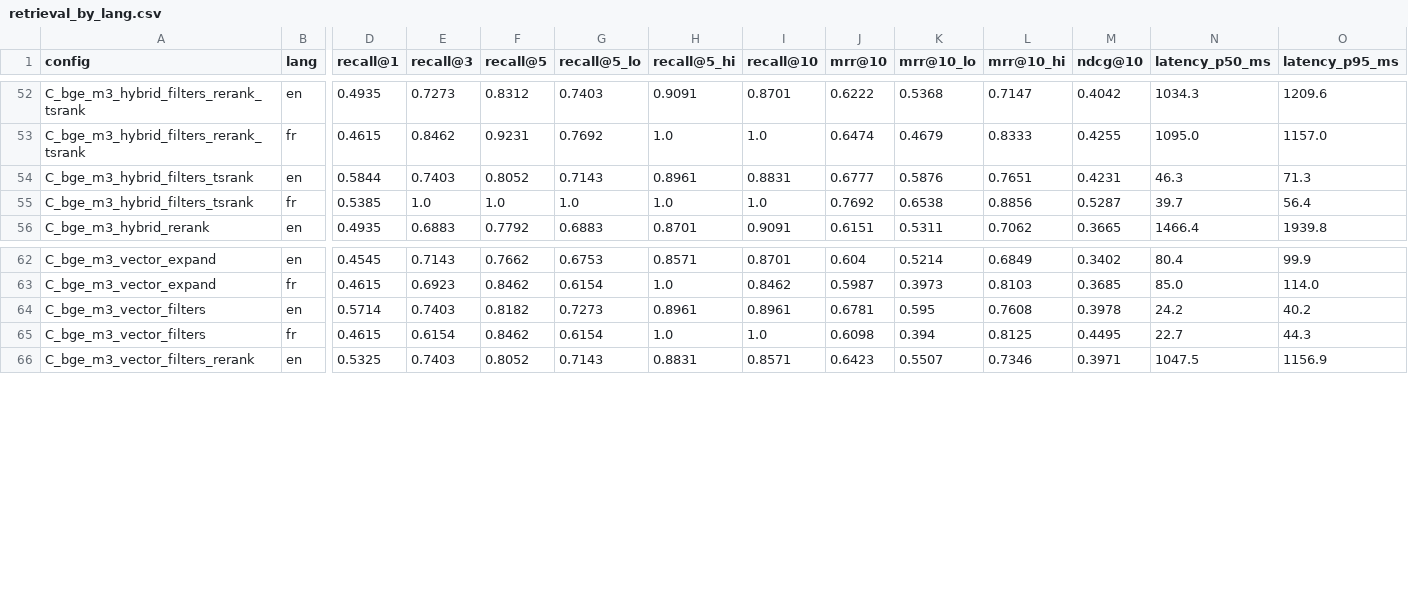
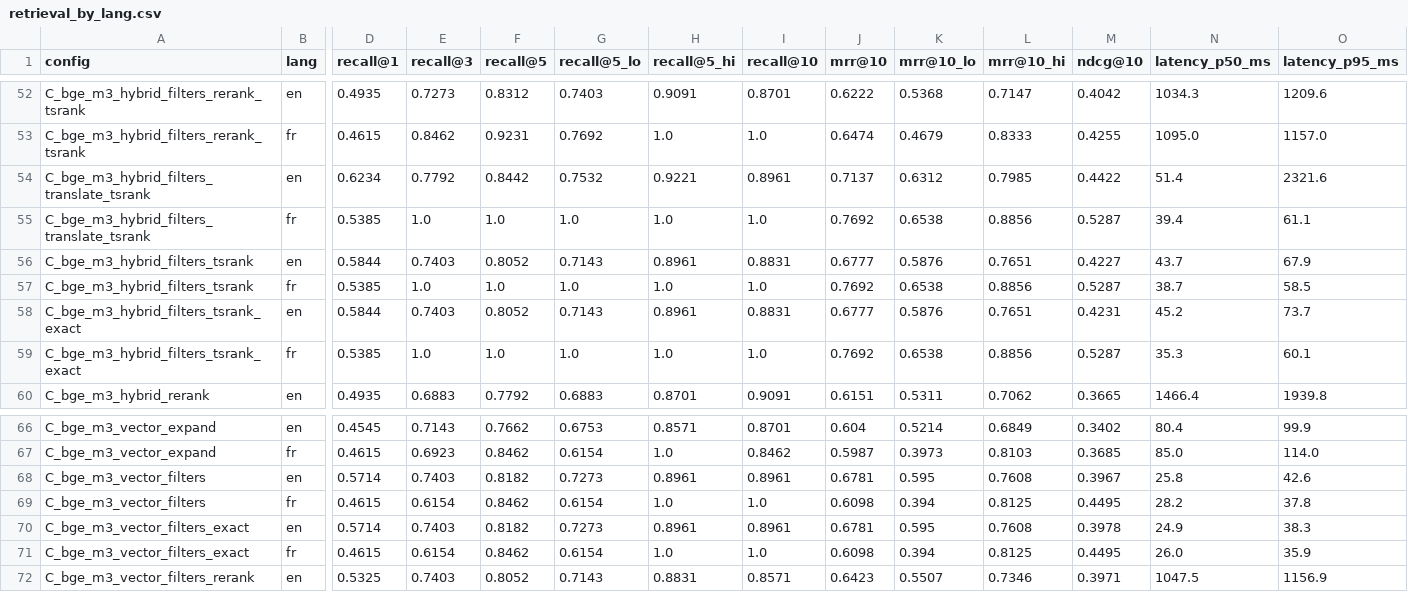
Before and after one commit to hassenBC/finagent-ch, a CSV file: results/retrieval_by_lang.csv, drawn as a sheet; only a part is shown, gaps mark what is left out; addresses are those after the commit; rows hold the shown columns only; the diff covers the shown part only; the diff names each change by its address in the sheet, - before the commit and + after, or states it on an @@ line.

```diff
--- a/results/retrieval_by_lang.csv
+++ b/results/retrieval_by_lang.csv
+row 54: C_bge_m3_hybrid_filters_translate_tsrank | en | 0.6234 | 0.7792 | 0.8442 | 0.7532 | 0.9221 | 0.8961 | 0.7137 | 0.6312 | 0.7985 | 0.4422 | 51.4 | 2321.6
+row 55: C_bge_m3_hybrid_filters_translate_tsrank | fr | 0.5385 | 1.0 | 1.0 | 1.0 | 1.0 | 1.0 | 0.7692 | 0.6538 | 0.8856 | 0.5287 | 39.4 | 61.1
-M56 (ndcg@10): 0.4231
+M56 (ndcg@10): 0.4227
-N56 (latency_p50_ms): 46.3
+N56 (latency_p50_ms): 43.7
-O56 (latency_p95_ms): 71.3
+O56 (latency_p95_ms): 67.9
-N57 (latency_p50_ms): 39.7
+N57 (latency_p50_ms): 38.7
-O57 (latency_p95_ms): 56.4
+O57 (latency_p95_ms): 58.5
+row 58: C_bge_m3_hybrid_filters_tsrank_exact | en | 0.5844 | 0.7403 | 0.8052 | 0.7143 | 0.8961 | 0.8831 | 0.6777 | 0.5876 | 0.7651 | 0.4231 | 45.2 | 73.7
+row 59: C_bge_m3_hybrid_filters_tsrank_exact | fr | 0.5385 | 1.0 | 1.0 | 1.0 | 1.0 | 1.0 | 0.7692 | 0.6538 | 0.8856 | 0.5287 | 35.3 | 60.1
-M68 (ndcg@10): 0.3978
+M68 (ndcg@10): 0.3967
-N68 (latency_p50_ms): 24.2
+N68 (latency_p50_ms): 25.8
-O68 (latency_p95_ms): 40.2
+O68 (latency_p95_ms): 42.6
-N69 (latency_p50_ms): 22.7
+N69 (latency_p50_ms): 28.2
-O69 (latency_p95_ms): 44.3
+O69 (latency_p95_ms): 37.8
+row 70: C_bge_m3_vector_filters_exact | en | 0.5714 | 0.7403 | 0.8182 | 0.7273 | 0.8961 | 0.8961 | 0.6781 | 0.595 | 0.7608 | 0.3978 | 24.9 | 38.3
+row 71: C_bge_m3_vector_filters_exact | fr | 0.4615 | 0.6154 | 0.8462 | 0.6154 | 1.0 | 1.0 | 0.6098 | 0.394 | 0.8125 | 0.4495 | 26.0 | 35.9
```
Also changed, not shown: 17 edited cells elsewhere in this file, results/retrieval.csv, results/retrieval_by_type.csv, 12 other files.
